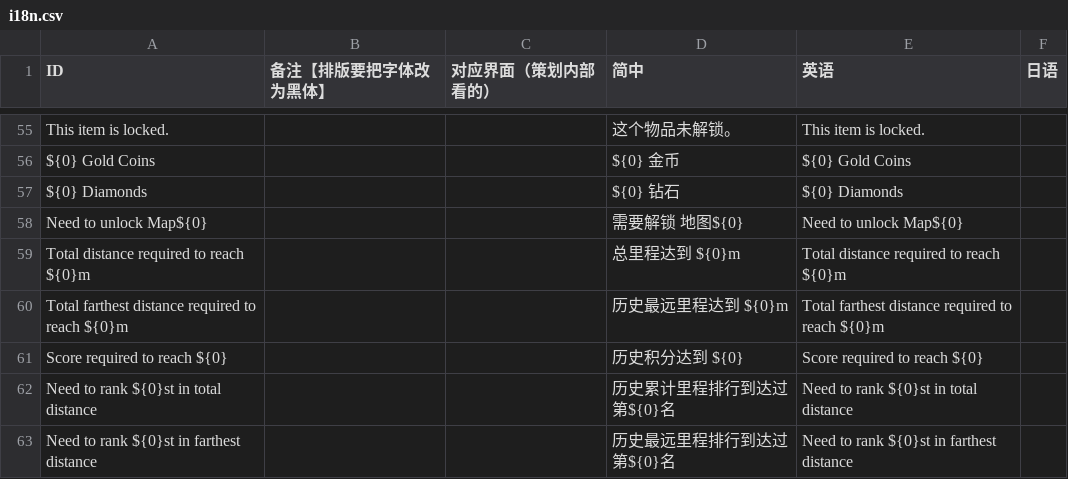
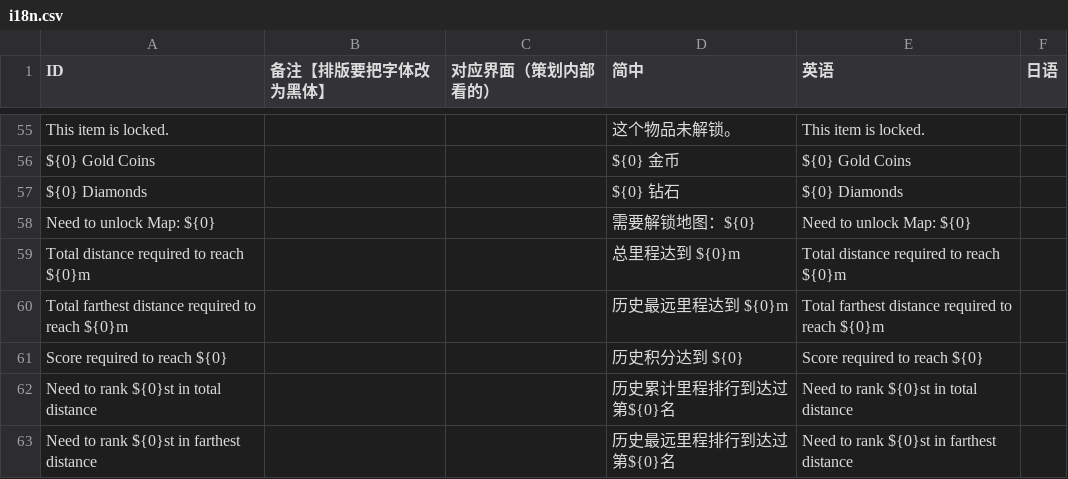
Before and after one commit to Aran1992/bike, a CSV file: i18n.csv, drawn as a sheet; only a part is shown, gaps mark what is left out.

```diff
--- a/i18n.csv
+++ b/i18n.csv
@@ -62,3 +62,3 @@ ${0} Gold Coins,,,${0} 金币,${0} Gold Coins,
 ${0} Diamonds,,,${0} 钻石,${0} Diamonds,
-Need to unlock Map${0},,,需要解锁 地图${0},Need to unlock Map${0},
+Need to unlock Map: ${0}                                                                              ,              ,                                               ,需要解锁地图：${0}                                                                        ,Need to unlock Map: ${0}                                                                              ,
 Total distance required to reach ${0}m,,,总里程达到 ${0}m,Total distance required to reach ${0}m,
```
Also changed, not shown: 3 other files.
